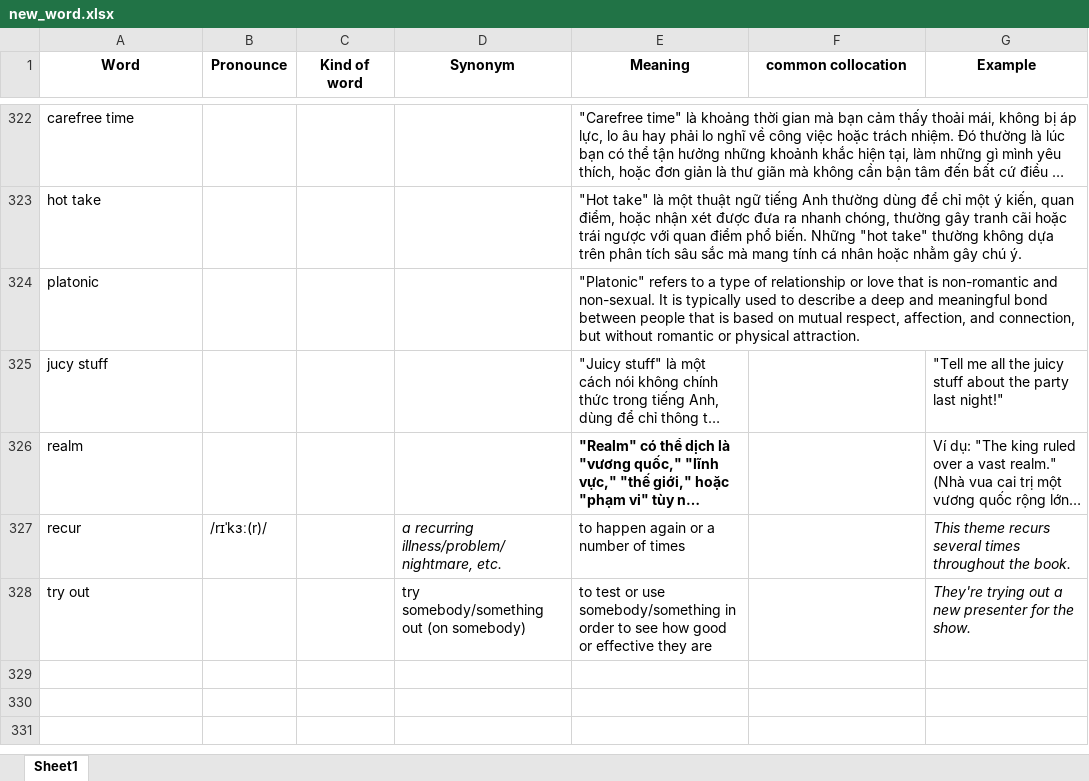
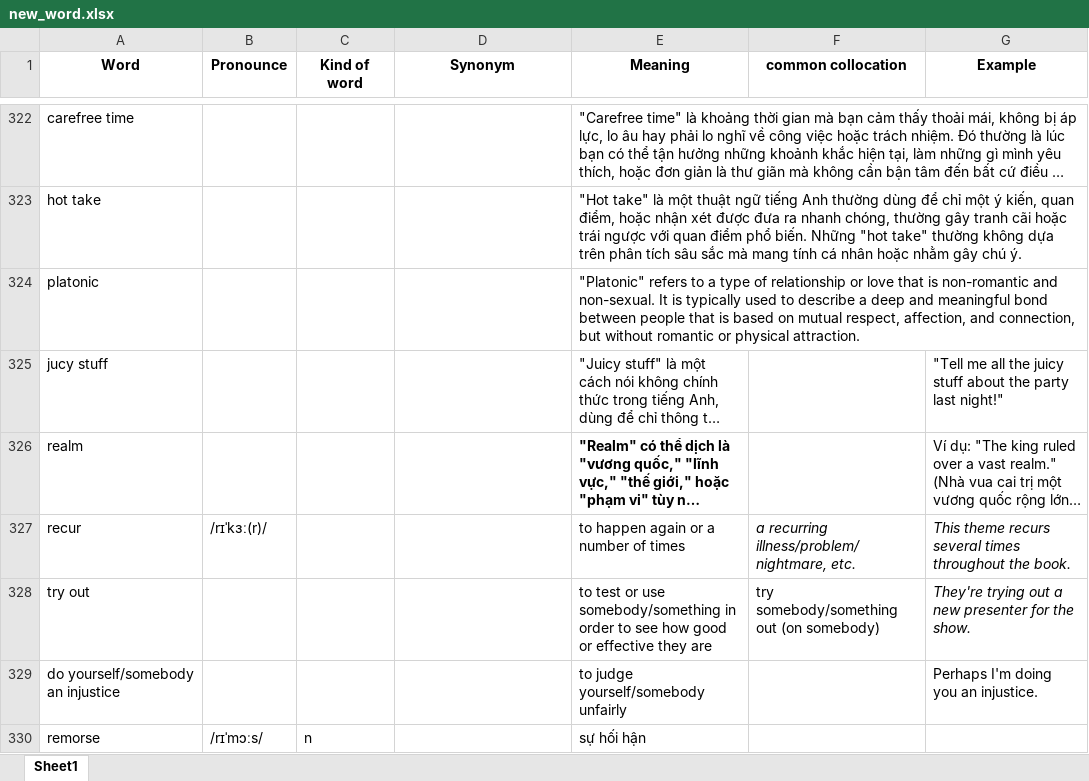
Before and after one commit to tranvi123456/flashcard, an Excel workbook: new_word.xlsx, sheet Sheet1, drawn as a sheet; only a part is shown, gaps mark what is left out; long unchanged cells end in …; values as stored, in another font and other column widths than the file's, no borders; the diff covers the shown part only; the diff names each change by its address in the sheet, - before the commit and + after, or states it on an @@ line.

Commit message:
Add files via upload

```diff
--- a/new_word.xlsx (sheet Sheet1)
+++ b/new_word.xlsx (sheet Sheet1)
-D327 (Synonym): a recurring illness/problem/nightmare, etc.
+D327 (Synonym): (empty)
-F327 (common collocation): (empty)
+F327 (common collocation): a recurring illness/problem/nightmare, etc.
-D328 (Synonym): try somebody/something out (on somebody)
+D328 (Synonym): (empty)
-F328 (common collocation): (empty)
+F328 (common collocation): try somebody/something out (on somebody)
+row 329: do yourself/somebody an injustice |  |  |  | to judge yourself/somebody unfairly |  | Perhaps I'm doing you an injustice.
+row 330: remorse | /rɪˈmɔːs/ | n |  | sự hối hận
```
Also changed, not shown: 6 added rows, 2 removed rows and 26 edited cells elsewhere in this sheet.
